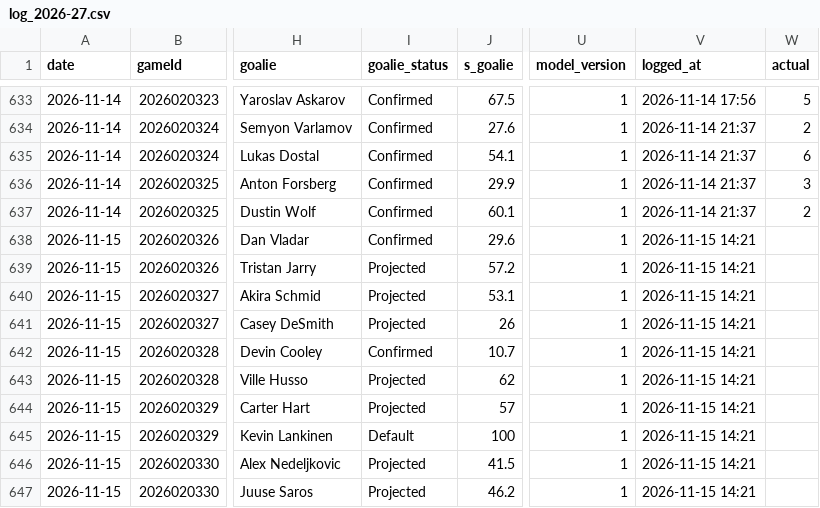
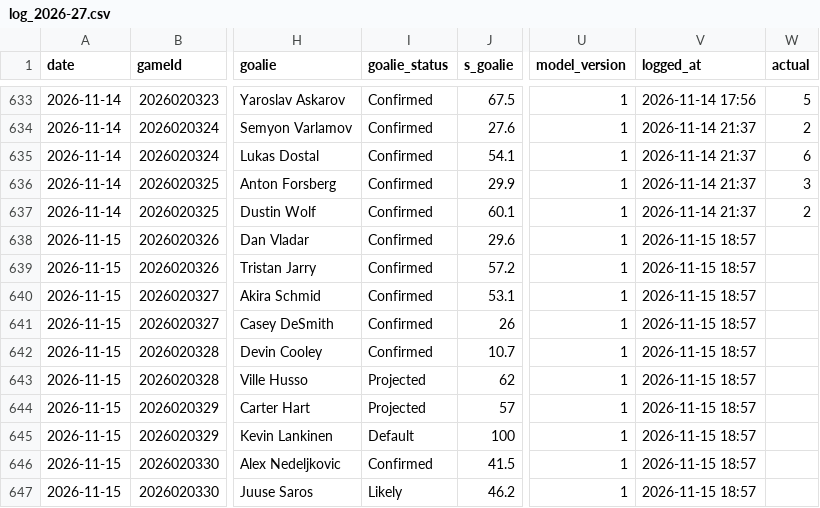
Before and after one commit to Johnbrick123/nhl-unders, a CSV file: monitor/log_2026-27.csv, drawn as a sheet; only a part is shown, gaps mark what is left out; the diff names each change by its address in the sheet, - before the commit and + after, or states it on an @@ line.

```diff
--- a/monitor/log_2026-27.csv
+++ b/monitor/log_2026-27.csv
-V638:V647 (logged_at): 2026-11-15 14:21
+V638:V647 (logged_at): 2026-11-15 18:57
-I639:I641 (goalie_status): Projected
+I639:I641 (goalie_status): Confirmed
-I646 (goalie_status): Projected
+I646 (goalie_status): Confirmed
-I647 (goalie_status): Projected
+I647 (goalie_status): Likely
```
Also changed, not shown: 2 other files.
